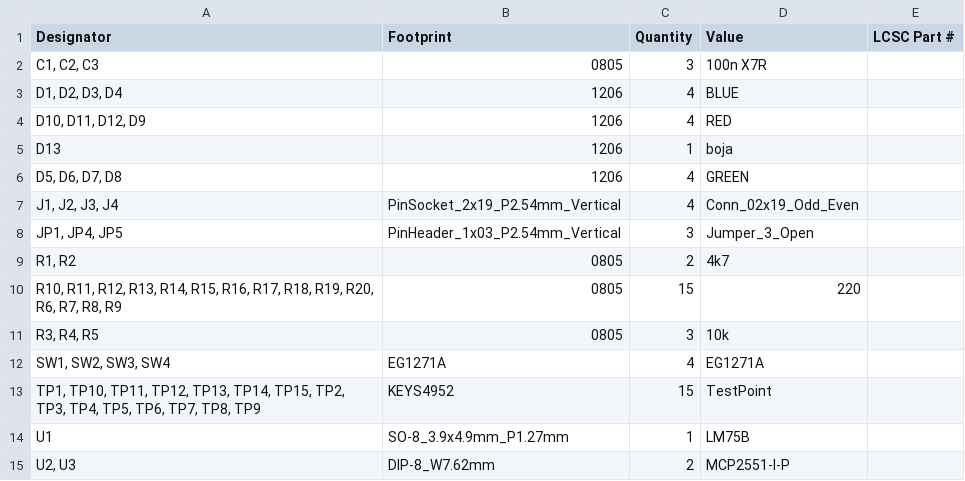
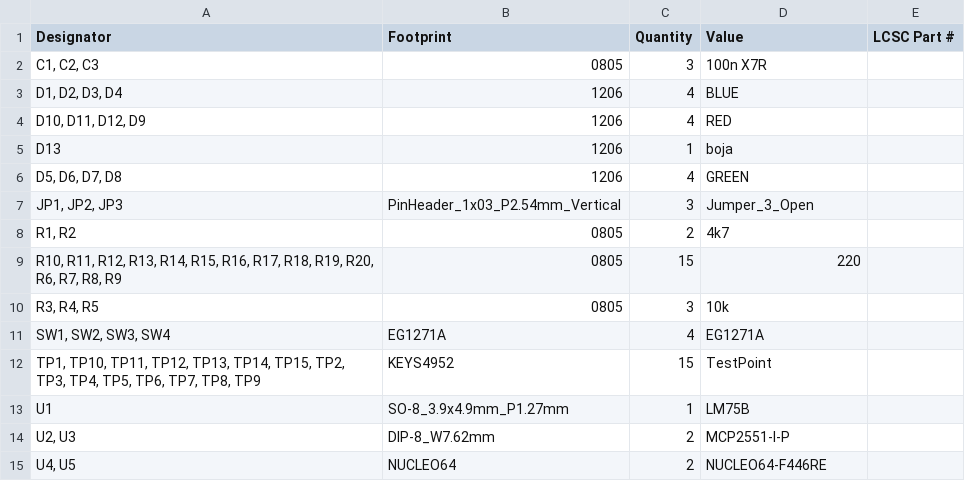
Before and after one commit to jkordek1/TVZ_KTM_ApplicationBoard, a CSV file: KiCAD files/production/bom.csv, drawn as a sheet.

```diff
--- a/KiCAD files/production/bom.csv
+++ b/KiCAD files/production/bom.csv
@@ -6,4 +6,3 @@ D13,1206,1,boja,
 "D5, D6, D7, D8",1206,4,GREEN,
-"J1, J2, J3, J4",PinSocket_2x19_P2.54mm_Vertical,4,Conn_02x19_Odd_Even,
-"JP1, JP4, JP5",PinHeader_1x03_P2.54mm_Vertical,3,Jumper_3_Open,
+"JP1, JP2, JP3",PinHeader_1x03_P2.54mm_Vertical,3,Jumper_3_Open,
 "R1, R2",0805,2,4k7,
@@ -15 +14,2 @@ U1,SO-8_3.9x4.9mm_P1.27mm,1,LM75B,
 "U2, U3",DIP-8_W7.62mm,2,MCP2551-I-P,
+"U4, U5",NUCLEO64,2,NUCLEO64-F446RE,
```
Also changed, not shown: KiCAD files/production/designators.csv, KiCAD files/production/positions.csv, 3 other files.
